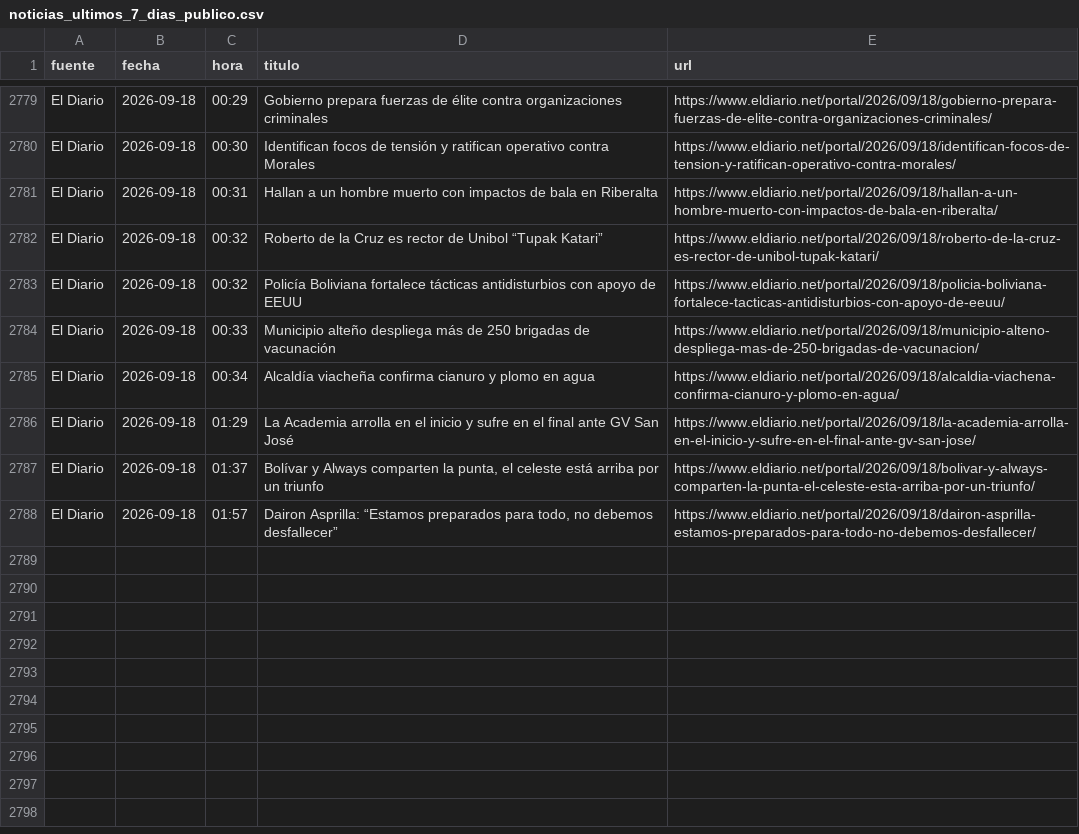
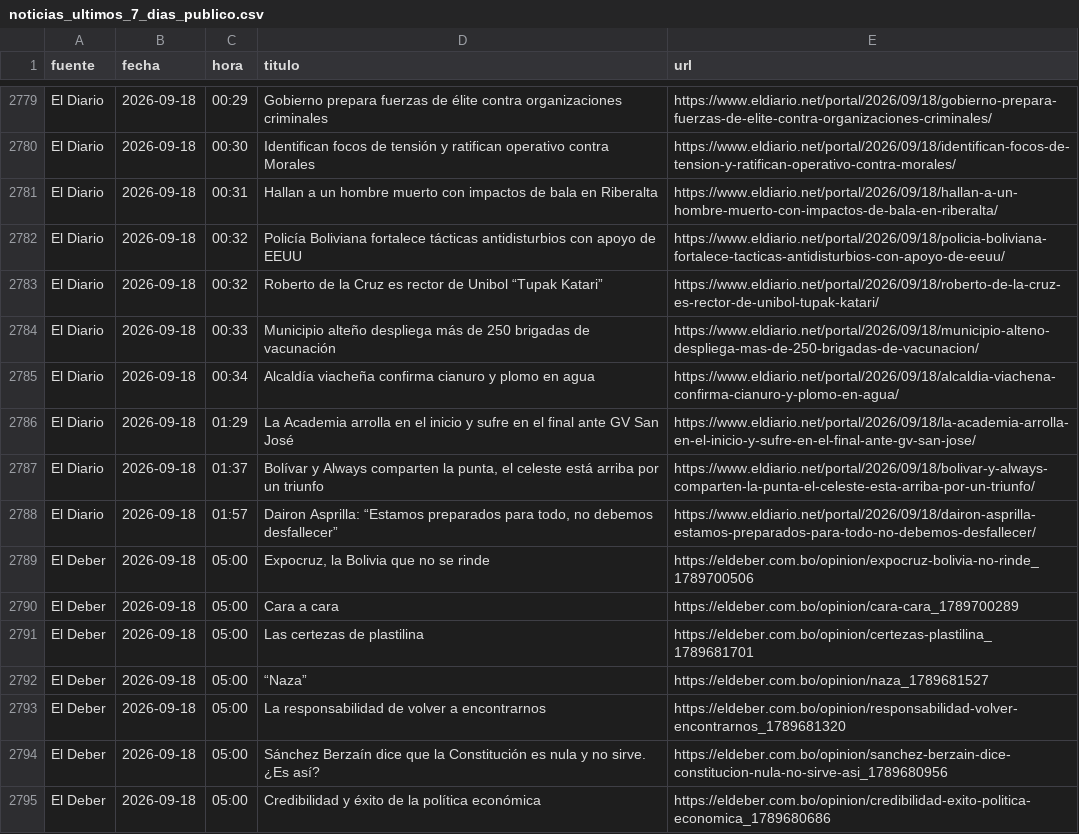
Before and after one commit to BohozX/Indices-de-Incertidumbre, a CSV file: noticias_ultimos_7_dias_publico.csv, drawn as a sheet; only a part is shown, gaps mark what is left out.

```diff
--- a/noticias_ultimos_7_dias_publico.csv
+++ b/noticias_ultimos_7_dias_publico.csv
@@ -2781,4 +2781,4 @@ El Diario,2026-09-18,00:30,Identifican focos de tensión y ratifican operativo c
 El Diario,2026-09-18,00:31,Hallan a un hombre muerto con impactos de bala en Riberalta,https://www.eldiario.net/portal/2026/09/18/hallan-a-un-hombre-muerto-con-impactos-de-bala-en-riberalta/
+El Diario,2026-09-18,00:32,Policía Boliviana fortalece tácticas antidisturbios con apoyo de EEUU,https://www.eldiario.net/portal/2026/09/18/policia-boliviana-fortalece-tacticas-antidisturbios-con-apoyo-de-eeuu/
 El Diario,2026-09-18,00:32,Roberto de la Cruz es rector de Unibol “Tupak Katari”,https://www.eldiario.net/portal/2026/09/18/roberto-de-la-cruz-es-rector-de-unibol-tupak-katari/
-El Diario,2026-09-18,00:32,Policía Boliviana fortalece tácticas antidisturbios con apoyo de EEUU,https://www.eldiario.net/portal/2026/09/18/policia-boliviana-fortalece-tacticas-antidisturbios-con-apoyo-de-eeuu/
 El Diario,2026-09-18,00:33,Municipio alteño despliega más de 250 brigadas de vacunación,https://www.eldiario.net/portal/2026/09/18/municipio-alteno-despliega-mas-de-250-brigadas-de-vacunacion/
@@ -2788 +2788,8 @@ El Diario,2026-09-18,01:37,"Bolívar y Always comparten la punta, el celeste est
 El Diario,2026-09-18,01:57,"Dairon Asprilla: “Estamos preparados para todo, no debemos desfallecer”",https://www.eldiario.net/portal/2026/09/18/dairon-asprilla-estamos-preparados-para-todo-no-debemos-desfallecer/
+El Deber,2026-09-18,05:00,"Expocruz, la Bolivia que no se rinde",https://eldeber.com.bo/opinion/expocruz-bolivia-no-rinde_1789700506
+El Deber,2026-09-18,05:00,Cara a cara,https://eldeber.com.bo/opinion/cara-cara_1789700289
+El Deber,2026-09-18,05:00,Las certezas de plastilina,https://eldeber.com.bo/opinion/certezas-plastilina_1789681701
+El Deber,2026-09-18,05:00,“Naza”,https://eldeber.com.bo/opinion/naza_1789681527
+El Deber,2026-09-18,05:00,La responsabilidad de volver a encontrarnos,https://eldeber.com.bo/opinion/responsabilidad-volver-encontrarnos_1789681320
+El Deber,2026-09-18,05:00,Sánchez Berzaín dice que la Constitución es nula y no sirve. ¿Es así?,https://eldeber.com.bo/opinion/sanchez-berzain-dice-constitucion-nula-no-sirve-asi_1789680956
+El Deber,2026-09-18,05:00,Credibilidad y éxito de la política económica,https://eldeber.com.bo/opinion/credibilidad-exito-politica-economica_1789680686
```
Also changed, not shown: 1 other file.
